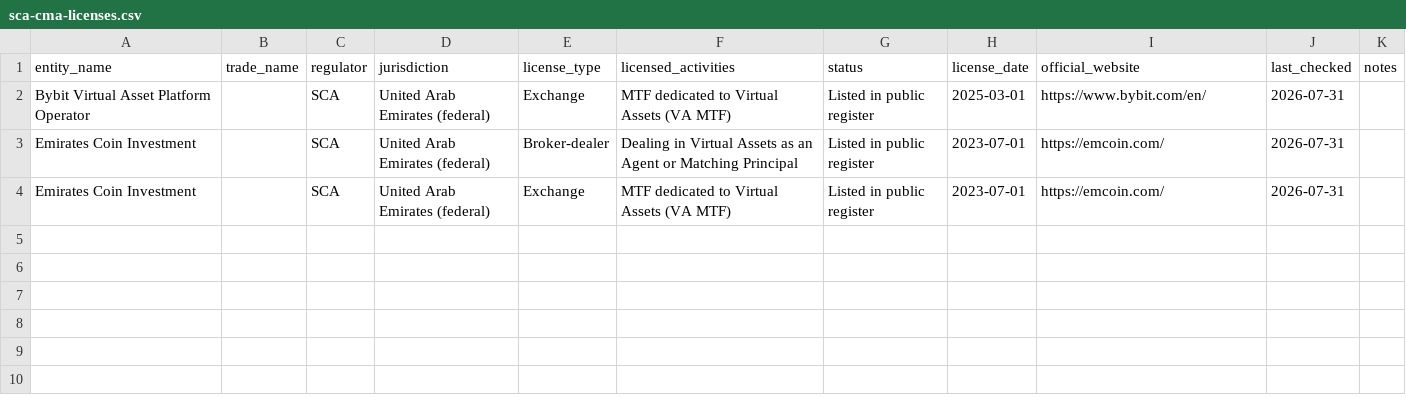
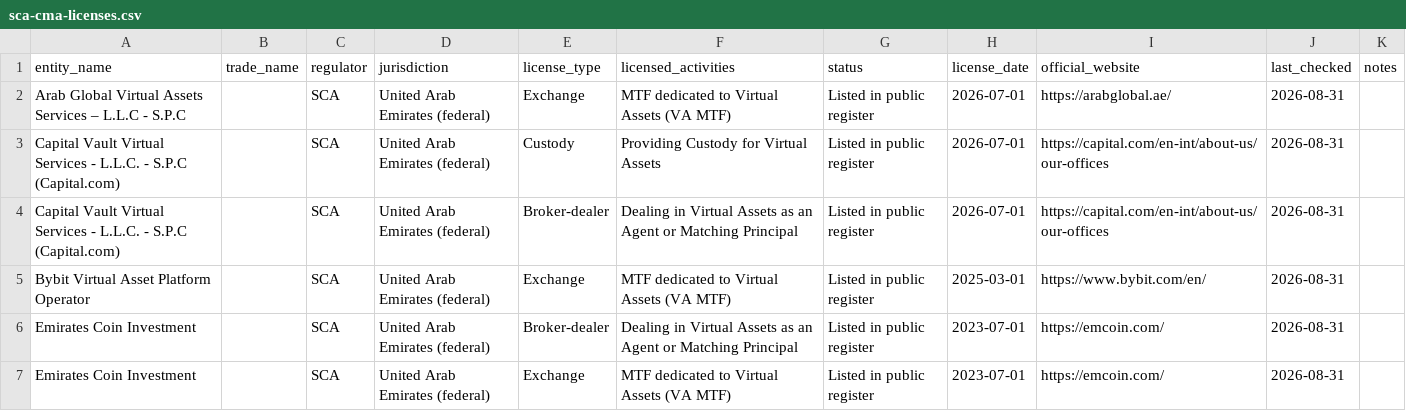
Before and after one commit to neoslegal/uae-vasp-data, a CSV file: data/sca-cma-licenses.csv, drawn as a sheet.

```diff
--- a/data/sca-cma-licenses.csv
+++ b/data/sca-cma-licenses.csv
@@ -1,4 +1,7 @@
 entity_name,trade_name,regulator,jurisdiction,license_type,licensed_activities,status,license_date,official_website,last_checked,notes
-Bybit Virtual Asset Platform Operator,,SCA,United Arab Emirates (federal),Exchange,MTF dedicated to Virtual Assets (VA MTF),Listed in public register,2025-03-01,https://www.bybit.com/en/,2026-07-31,
-Emirates Coin Investment,,SCA,United Arab Emirates (federal),Broker-dealer,Dealing in Virtual Assets as an Agent or Matching Principal,Listed in public register,2023-07-01,https://emcoin.com/,2026-07-31,
-Emirates Coin Investment,,SCA,United Arab Emirates (federal),Exchange,MTF dedicated to Virtual Assets (VA MTF),Listed in public register,2023-07-01,https://emcoin.com/,2026-07-31,
+Arab Global Virtual Assets Services – L.L.C - S.P.C,,SCA,United Arab Emirates (federal),Exchange,MTF dedicated to Virtual Assets (VA MTF),Listed in public register,2026-07-01,https://arabglobal.ae/,2026-08-31,
+Capital Vault Virtual Services - L.L.C. - S.P.C (Capital.com),,SCA,United Arab Emirates (federal),Custody,Providing Custody for Virtual Assets,Listed in public register,2026-07-01,https://capital.com/en-int/about-us/our-offices,2026-08-31,
+Capital Vault Virtual Services - L.L.C. - S.P.C (Capital.com),,SCA,United Arab Emirates (federal),Broker-dealer,Dealing in Virtual Assets as an Agent or Matching Principal,Listed in public register,2026-07-01,https://capital.com/en-int/about-us/our-offices,2026-08-31,
+Bybit Virtual Asset Platform Operator,,SCA,United Arab Emirates (federal),Exchange,MTF dedicated to Virtual Assets (VA MTF),Listed in public register,2025-03-01,https://www.bybit.com/en/,2026-08-31,
+Emirates Coin Investment,,SCA,United Arab Emirates (federal),Broker-dealer,Dealing in Virtual Assets as an Agent or Matching Principal,Listed in public register,2023-07-01,https://emcoin.com/,2026-08-31,
+Emirates Coin Investment,,SCA,United Arab Emirates (federal),Exchange,MTF dedicated to Virtual Assets (VA MTF),Listed in public register,2023-07-01,https://emcoin.com/,2026-08-31,
```
Also changed, not shown: data/adgm-fsra-licenses.csv, data/cbuae-licenses.csv, 5 other files.
